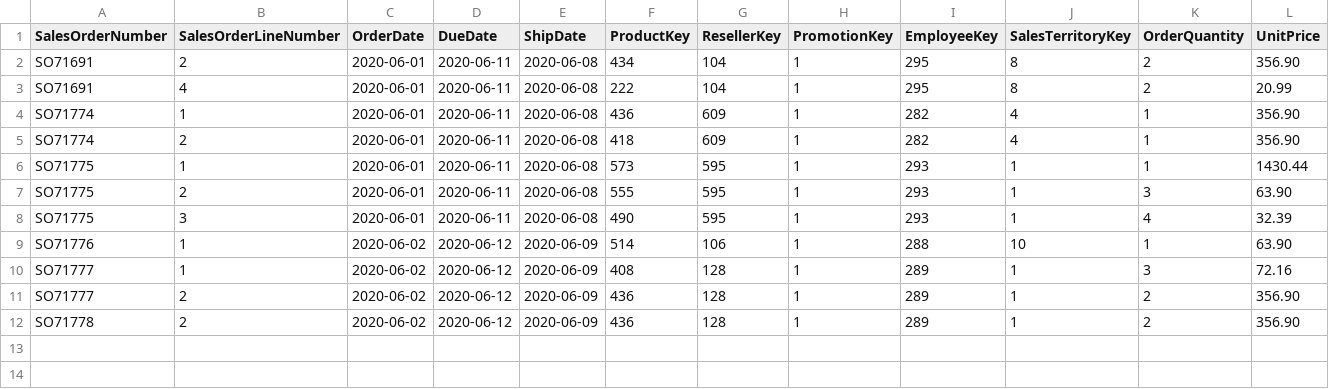
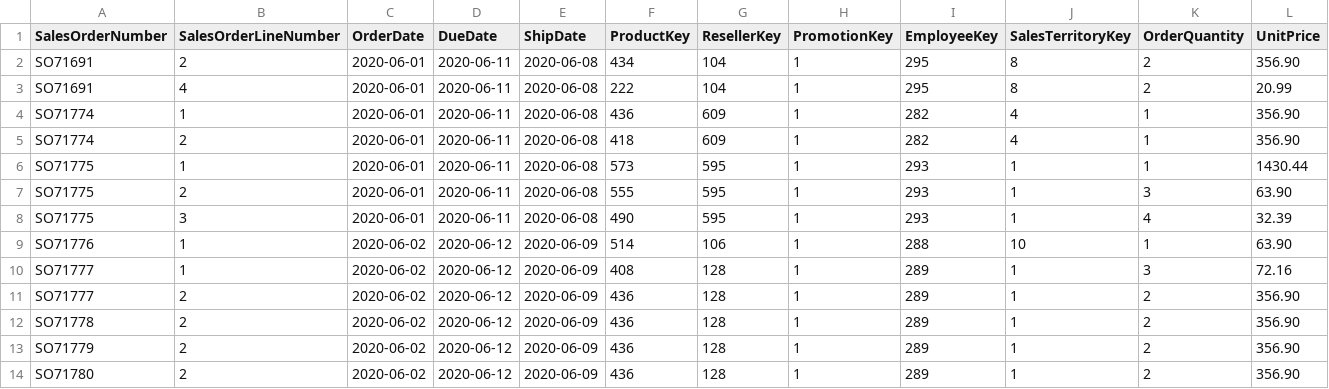
Before and after one commit to AlbertoPascualFdez/demo_fabric, a CSV file: ResellerSales.csv, drawn as a sheet; only a part is shown; rows hold the shown columns only; the diff names each change by its address in the sheet, - before the commit and + after, or states it on an @@ line.

Commit message:
Update ResellerSales.csv

```diff
--- a/ResellerSales.csv
+++ b/ResellerSales.csv
+row 13: SO71779 | 2 | 2020-06-02 | 2020-06-12 | 2020-06-09 | 436 | 128 | 1 | 289 | 1 | 2 | 356.90
+row 14: SO71780 | 2 | 2020-06-02 | 2020-06-12 | 2020-06-09 | 436 | 128 | 1 | 289 | 1 | 2 | 356.90
```
